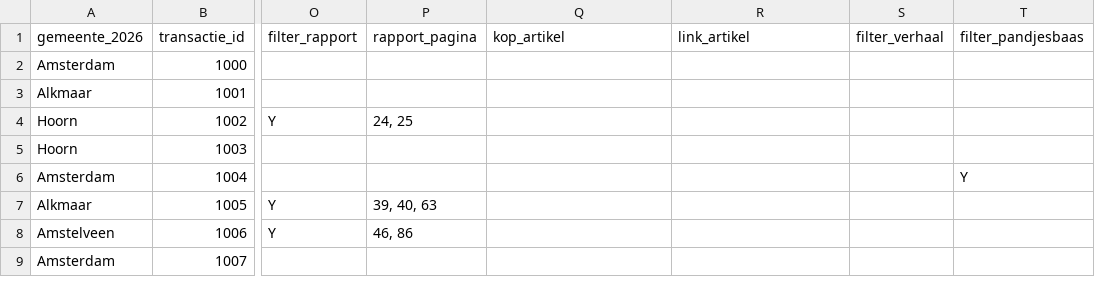
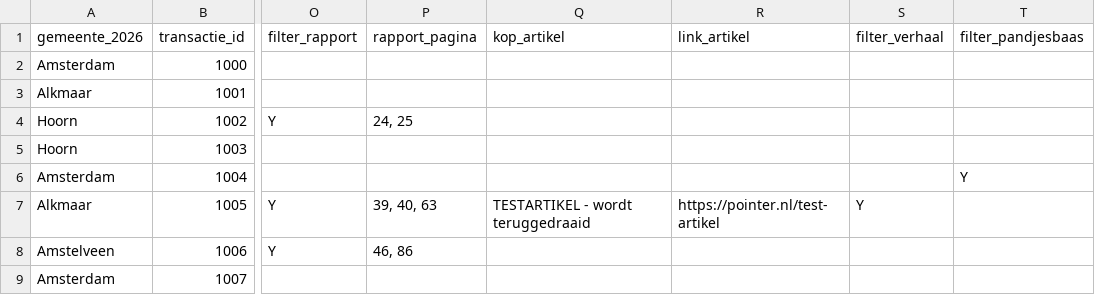
Before and after one commit to kroncrv/vastgoedboeken, a CSV file: data/locaties.csv, drawn as a sheet; only a part is shown, gaps mark what is left out; the diff names each change by its address in the sheet, - before the commit and + after, or states it on an @@ line.

Commit message:
Artikel gekoppeld: TESTARTIKEL - wordt teruggedraaid

```diff
--- a/data/locaties.csv
+++ b/data/locaties.csv
-Q7 (kop_artikel): (empty)
+Q7 (kop_artikel): TESTARTIKEL - wordt teruggedraaid
-R7 (link_artikel): (empty)
+R7 (link_artikel): https://pointer.nl/test-artikel
-S7 (filter_verhaal): (empty)
+S7 (filter_verhaal): Y
```
